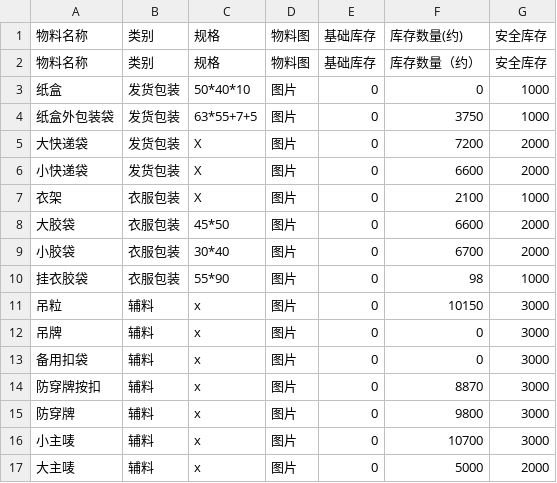
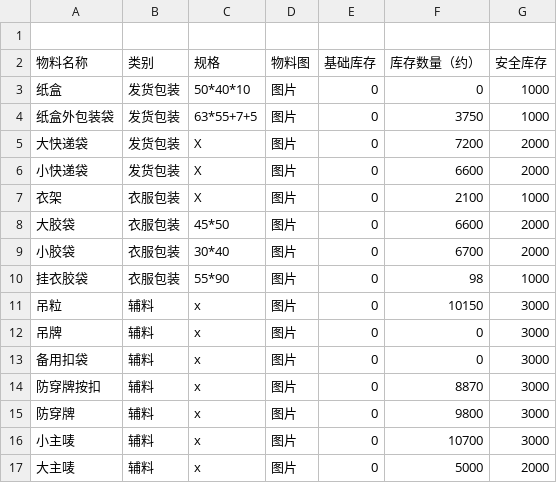
Before and after one commit to 912334889-dotcom/excel-sync-data, a CSV file: material.csv, drawn as a sheet; the diff names each change by its address in the sheet, - before the commit and + after, or states it on an @@ line.

Commit message:
Excel自动同步 21:32:41

```diff
--- a/material.csv
+++ b/material.csv
-row 1: 物料名称 | 类别 | 规格 | 物料图 | 基础库存 | 库存数量(约) | 安全库存
+row 1: (empty)
```
